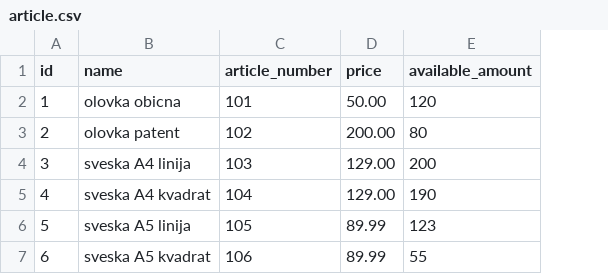
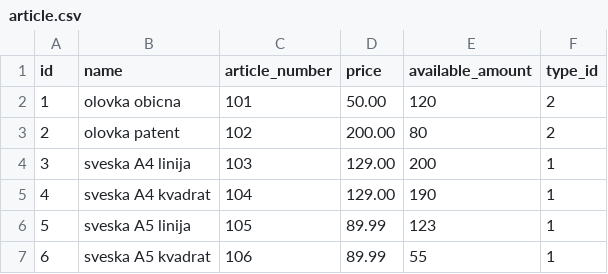
Before and after one commit to Naatta/App-projekat, a CSV file: src/main/resources/config/liquibase/article.csv, drawn as a sheet; the diff names each change by its address in the sheet, - before the commit and + after, or states it on an @@ line.

Commit message:
Regenerate Article and add relationsip to Type

```diff
--- a/src/main/resources/config/liquibase/article.csv
+++ b/src/main/resources/config/liquibase/article.csv
+column F (type_id), rows 2-7: 2 | 2 | 1 | 1 | 1 | 1
```
Also changed, not shown: 12 other files.
